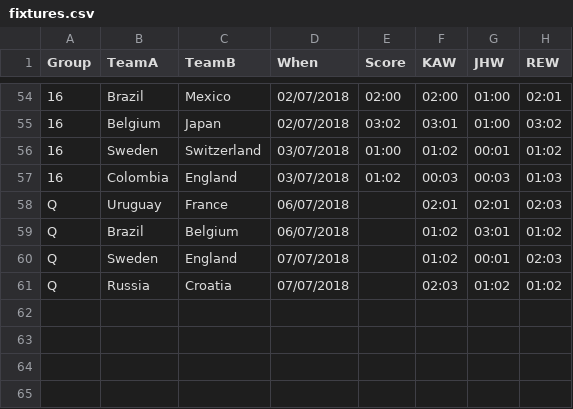
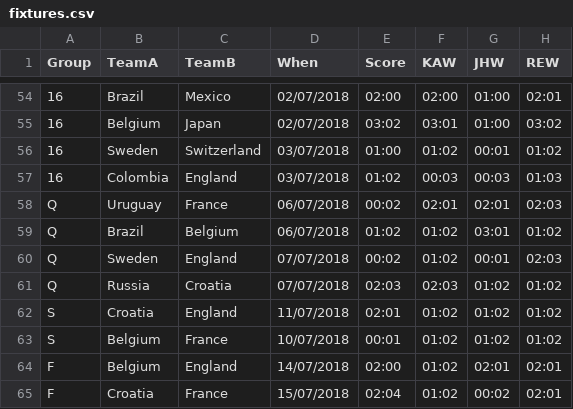
Before and after one commit to kwoolter/WorldCupPredictor, a CSV file: data/fixtures.csv, drawn as a sheet; only a part is shown, gaps mark what is left out; the diff names each change by its address in the sheet, - before the commit and + after, or states it on an @@ line.

Commit message:
final results

```diff
--- a/data/fixtures.csv
+++ b/data/fixtures.csv
-E58 (Score): (empty)
+E58 (Score): 00:02
-E59 (Score): (empty)
+E59 (Score): 01:02
-E60 (Score): (empty)
+E60 (Score): 00:02
-E61 (Score): (empty)
+E61 (Score): 02:03
+row 62: S | Croatia | England | 11/07/2018 | 02:01 | 01:02 | 01:02 | 01:02
+row 63: S | Belgium | France | 10/07/2018 | 00:01 | 01:02 | 01:02 | 01:02
+row 64: F | Belgium | England | 14/07/2018 | 02:00 | 01:02 | 02:01 | 02:01
+row 65: F | Croatia | France | 15/07/2018 | 02:04 | 01:02 | 00:02 | 02:01
```
